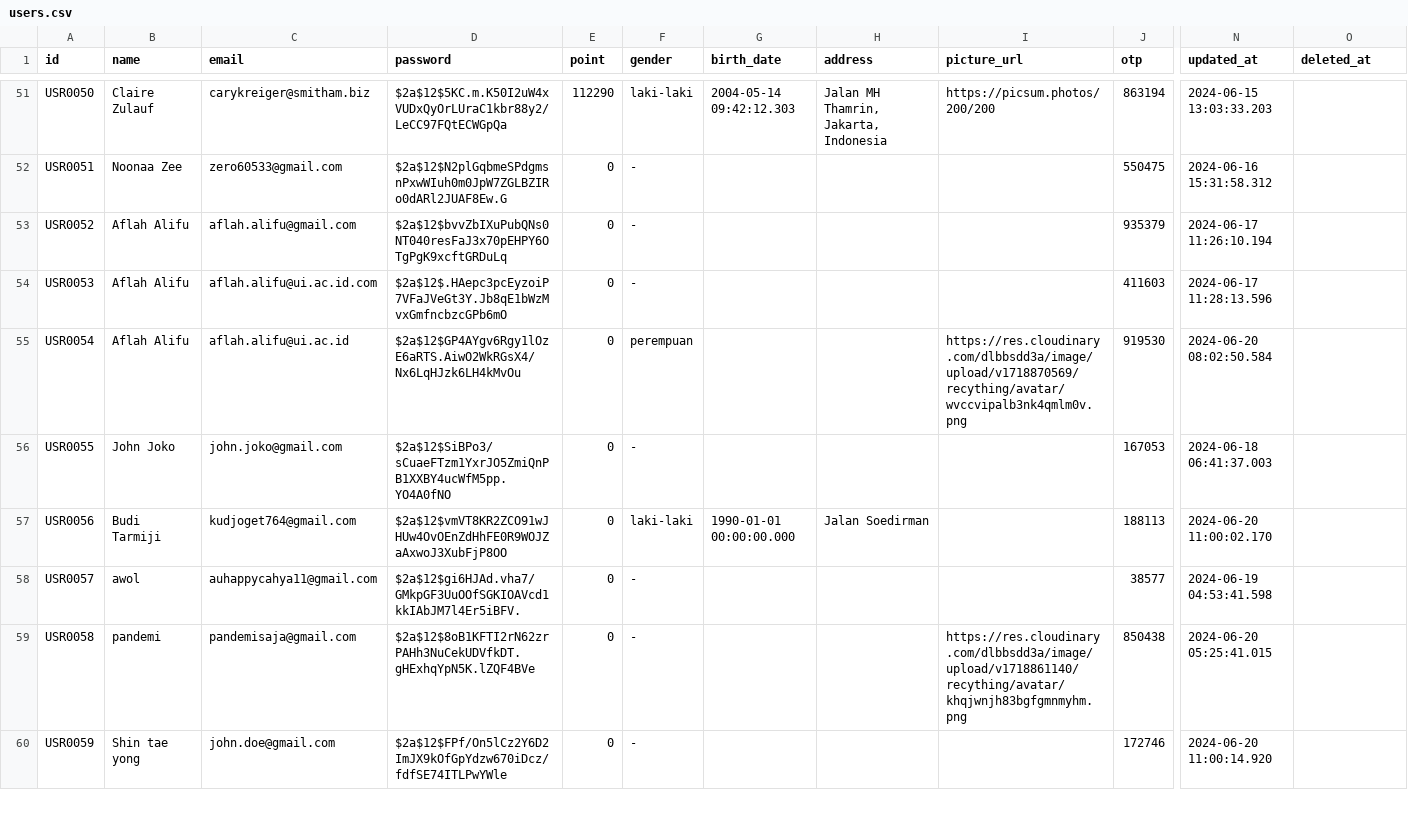
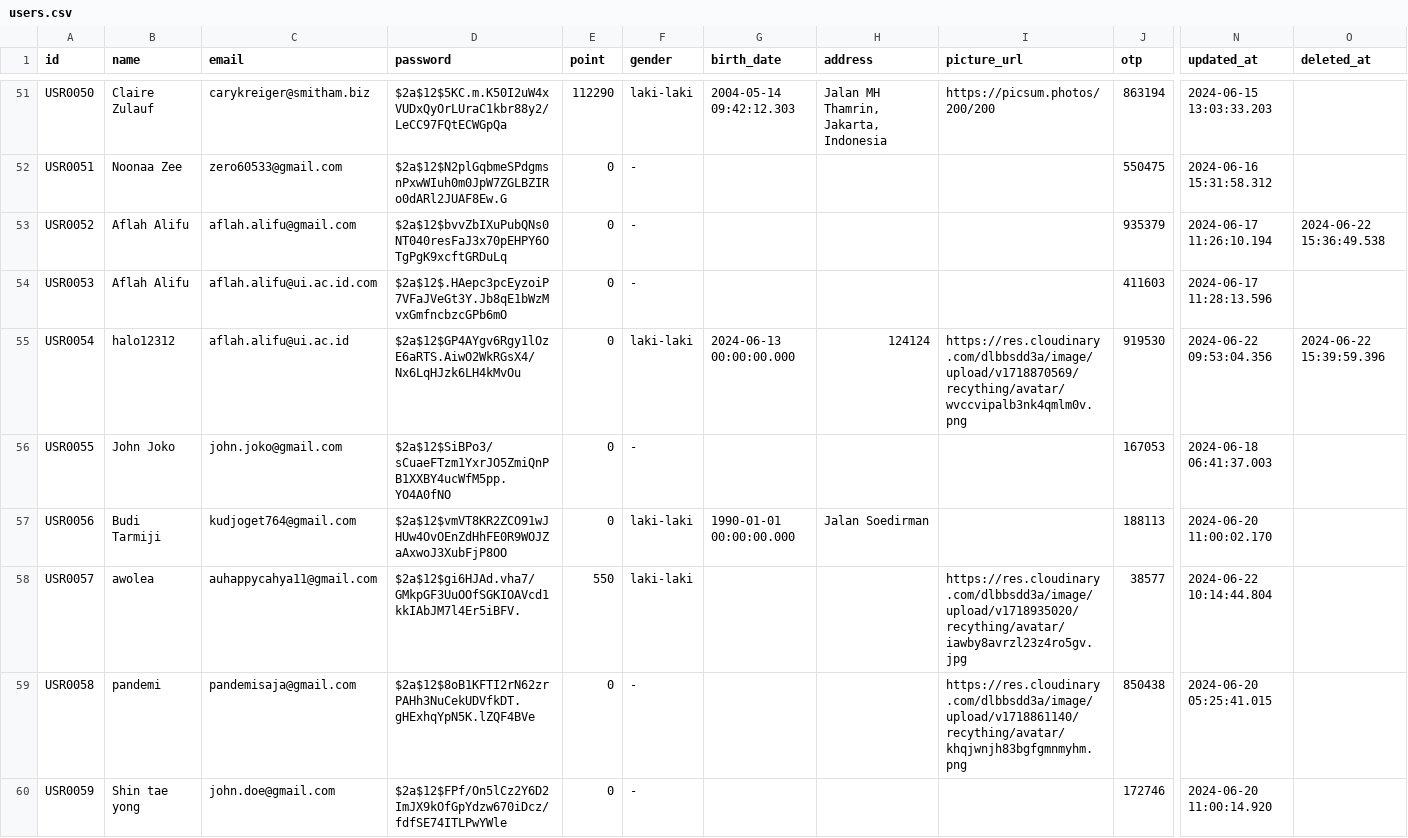
Before and after one commit to RECYTHNG/recything-de, a CSV file: data_database/users.csv, drawn as a sheet; only a part is shown, gaps mark what is left out; the diff covers the shown part only; the diff names each change by its address in the sheet, - before the commit and + after, or states it on an @@ line.

```diff
--- a/data_database/users.csv
+++ b/data_database/users.csv
-O53 (deleted_at): (empty)
+O53 (deleted_at): 2024-06-22 15:36:49.538
-B55 (name): Aflah Alifu
+B55 (name): halo12312
-F55 (gender): perempuan
+F55 (gender): laki-laki
-G55 (birth_date): (empty)
+G55 (birth_date): 2024-06-13 00:00:00.000
-H55 (address): (empty)
+H55 (address): 124124
-N55 (updated_at): 2024-06-20 08:02:50.584
+N55 (updated_at): 2024-06-22 09:53:04.356
-O55 (deleted_at): (empty)
+O55 (deleted_at): 2024-06-22 15:39:59.396
-B58 (name): awol
+B58 (name): awolea
-E58 (point): 0
+E58 (point): 550
-F58 (gender): -
+F58 (gender): laki-laki
-I58 (picture_url): (empty)
+I58 (picture_url): https://res.cloudinary.com/dlbbsdd3a/image/upload/v1718935020/recything/avatar/iawby8avrzl23z4ro5gv.jpg
-N58 (updated_at): 2024-06-19 04:53:41.598
+N58 (updated_at): 2024-06-22 10:14:44.804
```
Also changed, not shown: 11 added rows and 15 edited cells elsewhere in this file, data_database/reports.csv, data_database/task_steps.csv, 34 other files.
